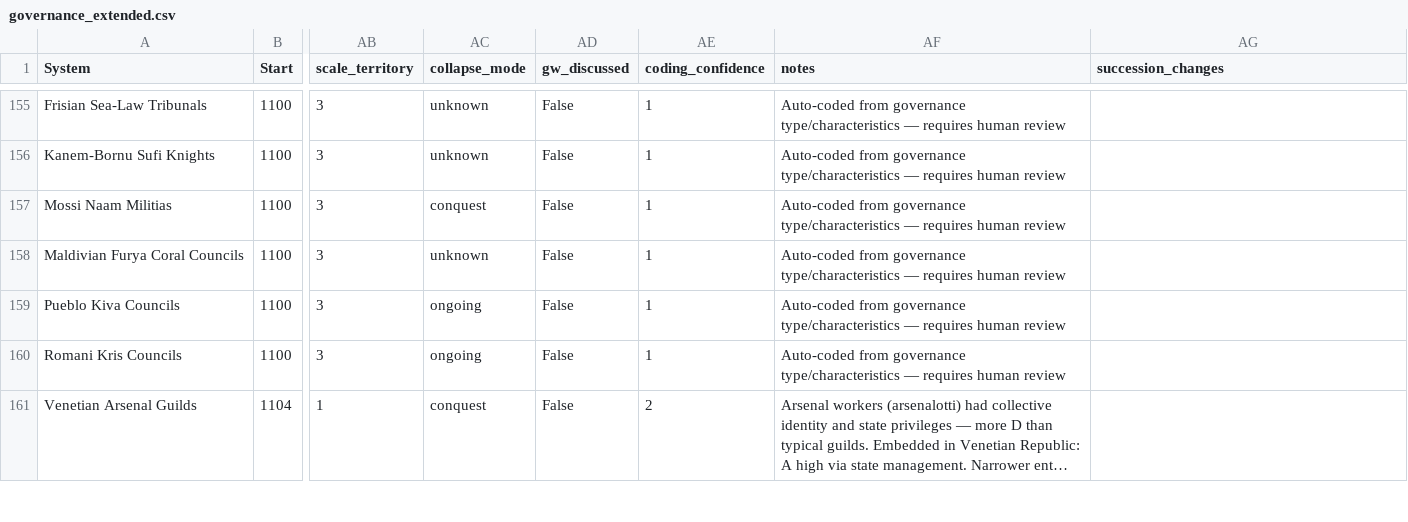
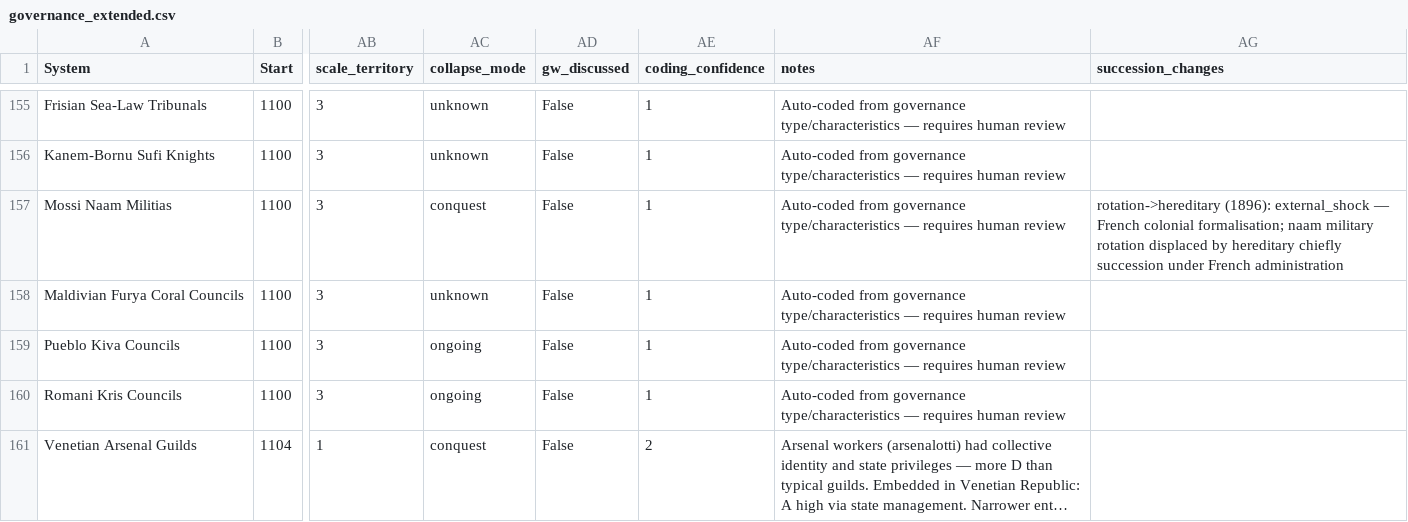
Before and after one commit to its-not-rocket-science/isonomia, a CSV file: data/governance_extended.csv, drawn as a sheet; only a part is shown, gaps mark what is left out; long unchanged cells end in …; the diff covers the shown part only; the diff names each change by its address in the sheet, - before the commit and + after, or states it on an @@ line.

Commit message:
feat: succession model Phase 3 — CTMC duration-weighted model
src/succession_markov_ctmc.py:
  - parse_transitions(), build_survival_spells(): re-usable data pipeline
  - compute_Q(): Laplace-smoothed CTMC rate matrix estimation
  - stationary(): null-space solver for π Q = 0
  - kaplan_meier(): KM curves for Phase E visualisation
  - make_figure(): 6-panel figure with shared legend strip
  - Full docstring: motivation, method, results, limitations

data/governance_extended.csv:
  - 5 targeted succession_changes additions (Phase 3 data prep)
  - Total: 29 systems, 42 transition entries, 31 type-changing

data/survival_spells.csv: 145 spells, 31 events, 102,214 system-years
data/transition_data.csv: updated (42 events from phase3 CSV)
visuals/ctmc_model.png: Phase 3 six-panel CTMC figure

Key results:
  π(appointment) 0.136→0.368 at high-L (refines lock-in prediction)
  π(elective)    0.399→0.225 at high-L
  D₀ moderator:  elective exit rate 1.235 vs 0.452 per 1000y (ratio 2.73×)

coding_scheme.md: Phase 3 data additions + survival_spells column defs
  + CTMC key results table
README.md: Phase 3 ✓; succession_markov_ctmc.py in all tables
paper/paper_01_framework_v3.md: Paper 3 description updated with actual
  CTMC results (no longer 'in progress')

```diff
--- a/data/governance_extended.csv
+++ b/data/governance_extended.csv
-AG157 (succession_changes): (empty)
+AG157 (succession_changes): rotation->hereditary (1896): external_shock — French colonial formalisation; naam military rotation displaced by hereditary chiefly succession under French administration
```
Also changed, not shown: 4 edited cells elsewhere in this file, data/transition_data.csv, 5 other files.
